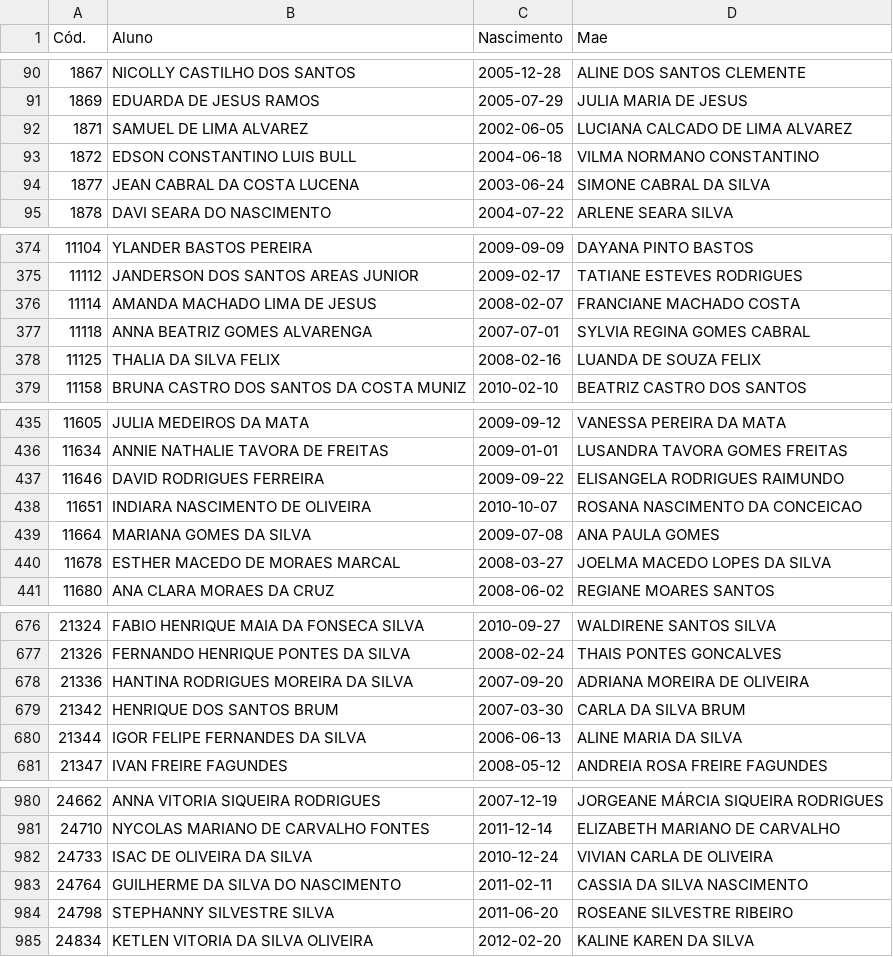
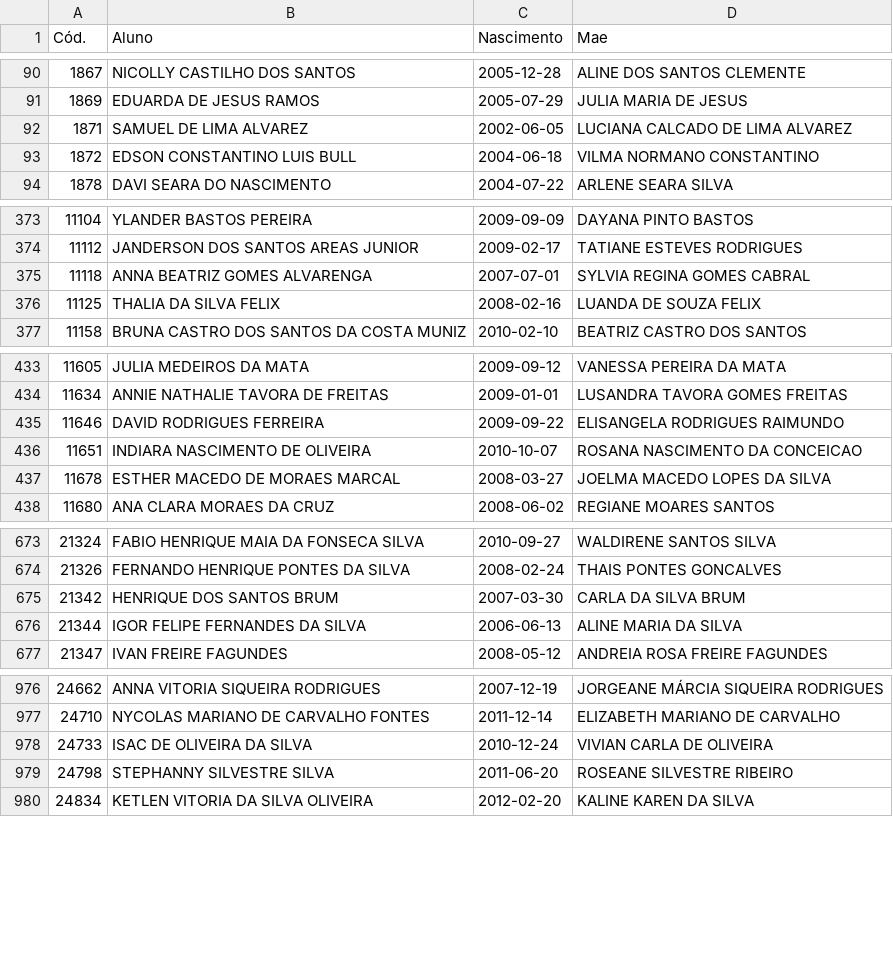
Before and after one commit to DesenvCaeta/DesenvCaeta, a CSV file: DF_FAMILIASI.csv, drawn as a sheet; only a part is shown, gaps mark what is left out; the diff covers the shown part only; the diff names each change by its address in the sheet, - before the commit and + after, or states it on an @@ line.

```diff
--- a/DF_FAMILIASI.csv
+++ b/DF_FAMILIASI.csv
-row 94: 1877 | JEAN CABRAL DA COSTA LUCENA | 2003-06-24 | SIMONE CABRAL DA SILVA
-row 376: 11114 | AMANDA MACHADO LIMA DE JESUS | 2008-02-07 | FRANCIANE MACHADO COSTA
-row 439: 11664 | MARIANA GOMES DA SILVA | 2009-07-08 | ANA PAULA GOMES
-row 678: 21336 | HANTINA RODRIGUES MOREIRA DA SILVA | 2007-09-20 | ADRIANA MOREIRA DE OLIVEIRA
-row 983: 24764 | GUILHERME DA SILVA DO NASCIMENTO | 2011-02-11 | CASSIA DA SILVA NASCIMENTO
```
Also changed, not shown: 2 removed rows elsewhere in this file, DF_ALUNOS.csv, DF_BENEFICIOSI.csv, 10 other files.
